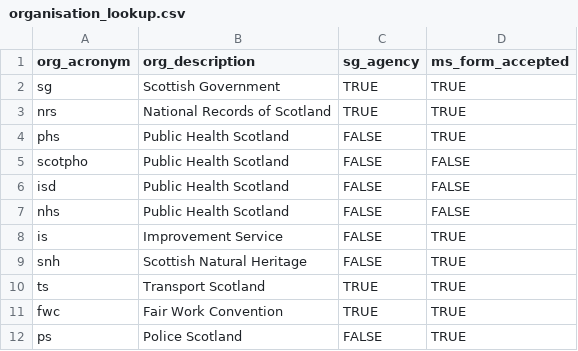
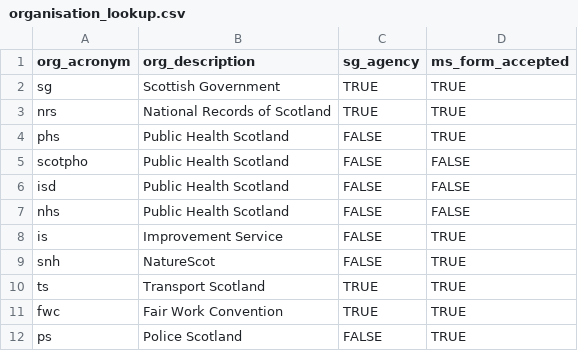
Before and after one commit to ScotGovAnalysis/shinyadmin, a CSV file: lookups/organisation_lookup.csv, drawn as a sheet.

Commit message:
Update name of Scottish Natural Heritage to NatureScot (changed in 2020)

```diff
--- a/lookups/organisation_lookup.csv
+++ b/lookups/organisation_lookup.csv
@@ -8,3 +8,3 @@ nhs,Public Health Scotland,FALSE,FALSE
 is,Improvement Service,FALSE,TRUE
-snh,Scottish Natural Heritage,FALSE,TRUE
+snh,NatureScot,FALSE,TRUE
 ts,Transport Scotland,TRUE,TRUE
```
Also changed, not shown: 1 other file.
